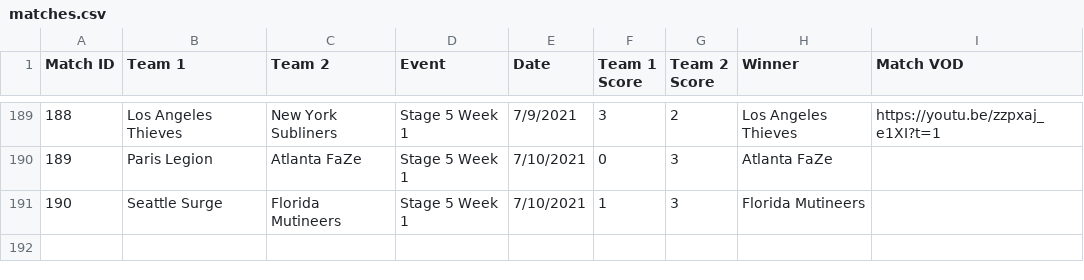
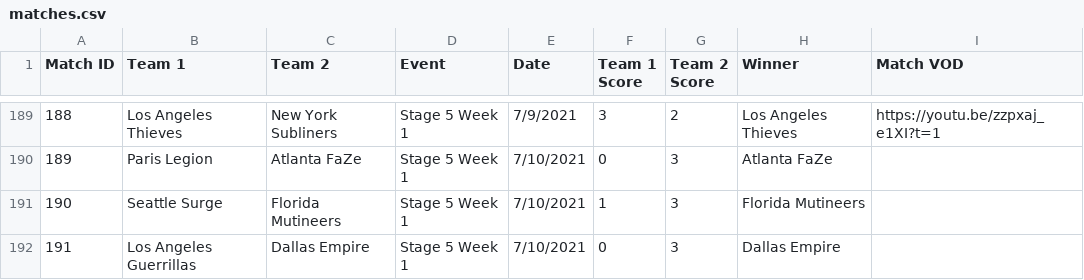
Before and after one commit to cford23/cod-stats-tool, a CSV file: data/matches.csv, drawn as a sheet; only a part is shown, gaps mark what is left out; the diff names each change by its address in the sheet, - before the commit and + after, or states it on an @@ line.

```diff
--- a/data/matches.csv
+++ b/data/matches.csv
+row 192: 191 | Los Angeles Guerrillas | Dallas Empire | Stage 5 Week 1 | 7/10/2021 | 0 | 3 | Dallas Empire
```
Also changed, not shown: data/maps.csv, data/players.csv.
